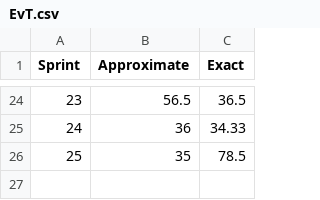
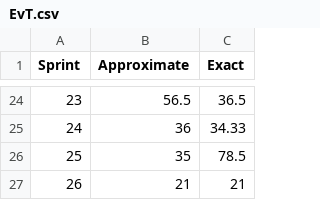
Before and after one commit to SergeJawhari/Percent-Error-Visualization, a CSV file: EvT.csv, drawn as a sheet; only a part is shown, gaps mark what is left out; the diff names each change by its address in the sheet, - before the commit and + after, or states it on an @@ line.

Commit message:
added sprint 26

```diff
--- a/EvT.csv
+++ b/EvT.csv
+row 27: 26 | 21 | 21
```
Also changed, not shown: 1 other file.
